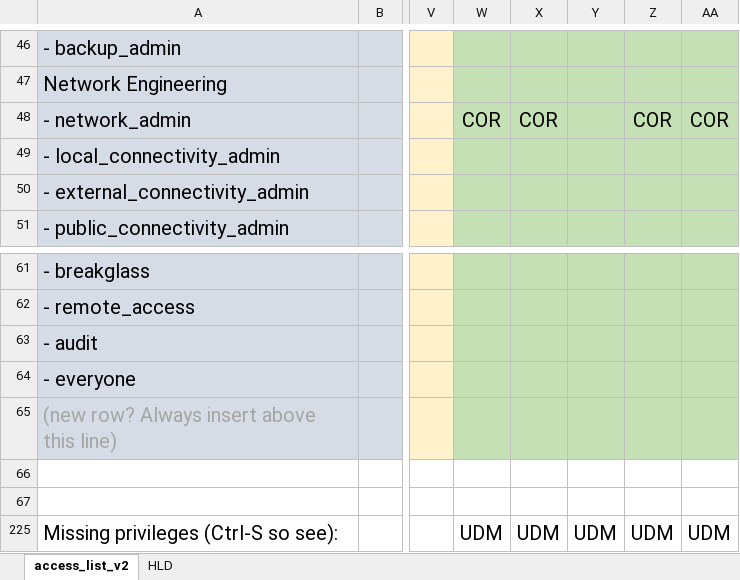
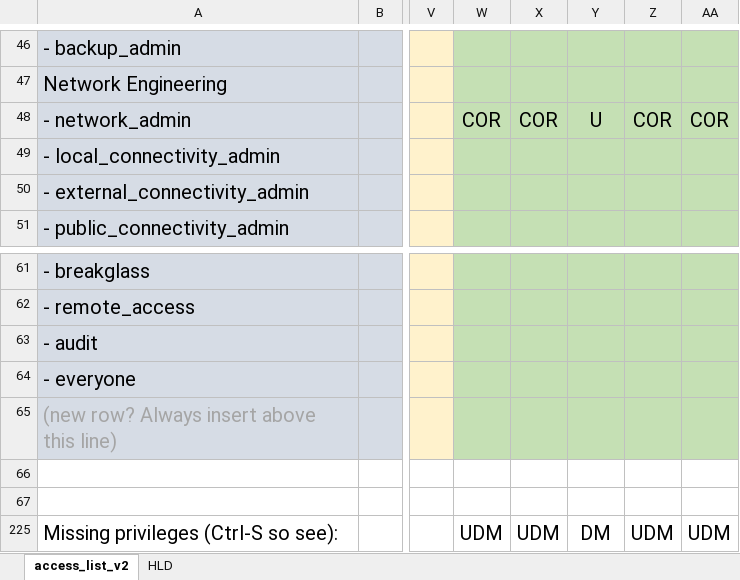
Before and after one commit to rstyczynski/Crystal_IAM, an Excel workbook: data/ciam_model_v6.xlsx, sheet access_list_v2, drawn as a sheet; only a part is shown, gaps mark what is left out; values as stored, in another font and other column widths than the file's, no borders; the diff names each change by its address in the sheet, - before the commit and + after, or states it on an @@ line.

```diff
--- a/data/ciam_model_v6.xlsx (sheet access_list_v2)
+++ b/data/ciam_model_v6.xlsx (sheet access_list_v2)
-Y48: (empty)
+Y48: U
-Y225: UDM
+Y225: DM
```
Also changed, not shown: hidden cells, 2 other files.
